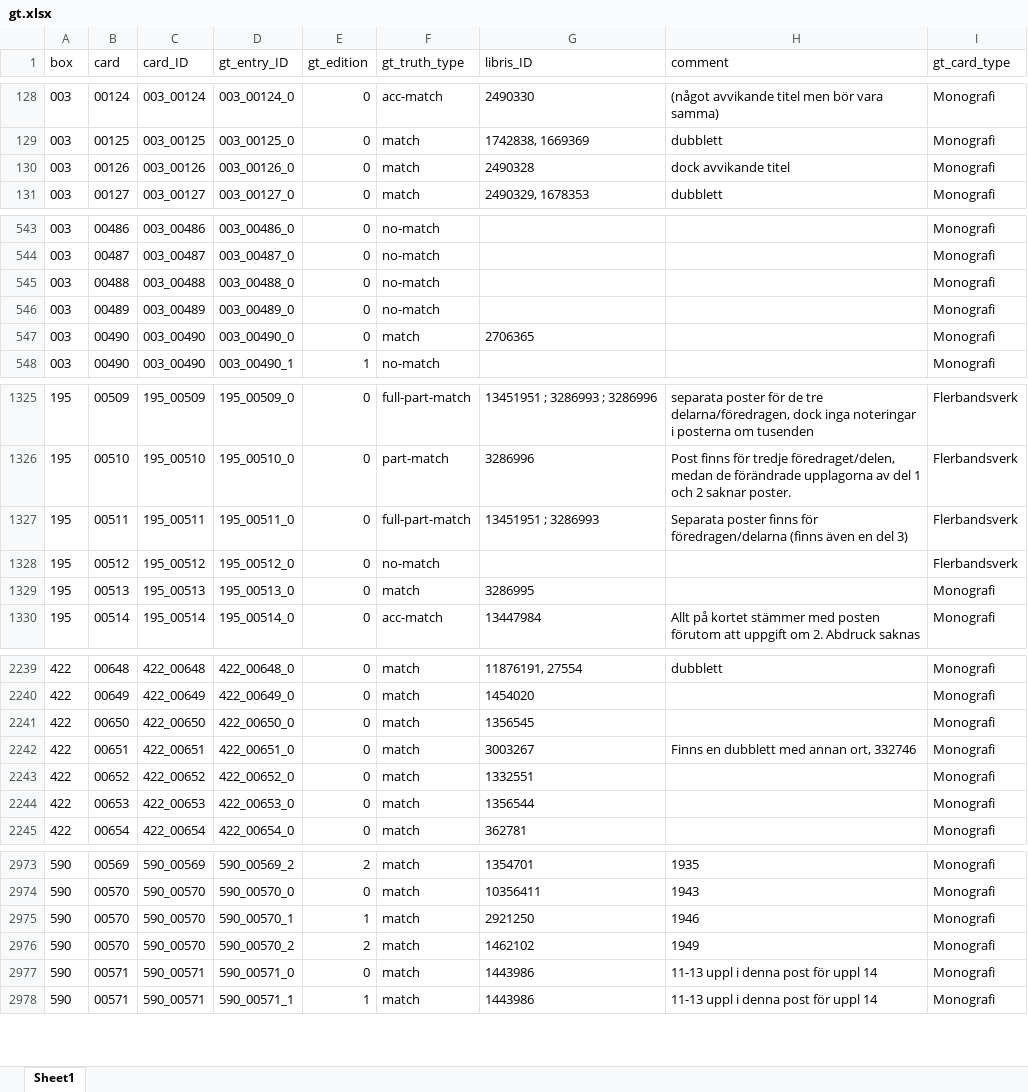
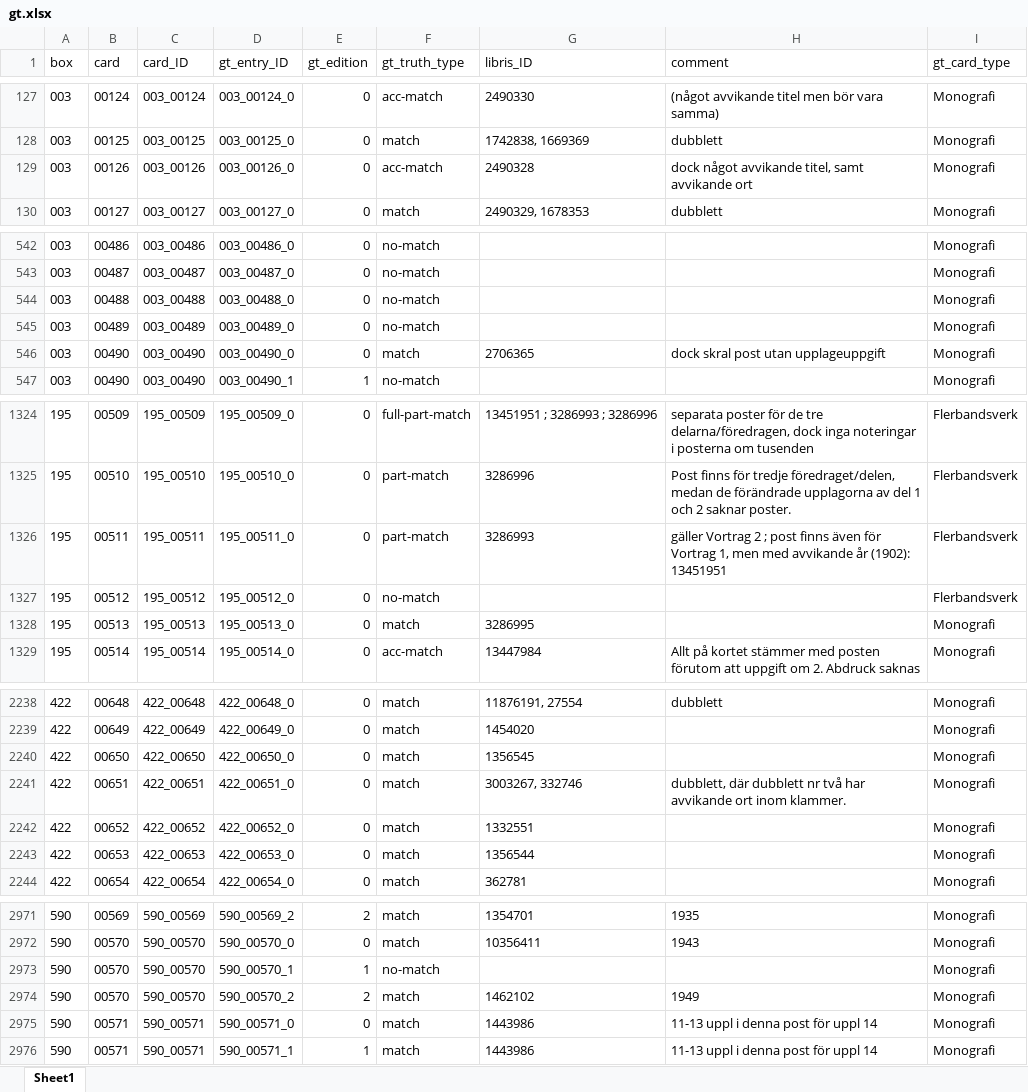
Before and after one commit to ub-digit/kortkat-pipeline, an Excel workbook: resources/gt.xlsx, sheet Sheet1, drawn as a sheet; only a part is shown, gaps mark what is left out; values as stored, in another font and other column widths than the file's, no borders; addresses are those after the commit; the diff covers the shown part only; the diff names each change by its address in the sheet, - before the commit and + after, or states it on an @@ line.

```diff
--- a/resources/gt.xlsx (sheet Sheet1)
+++ b/resources/gt.xlsx (sheet Sheet1)
-F129 (gt_truth_type): match
+F129 (gt_truth_type): acc-match
-H129 (comment): dock avvikande titel
+H129 (comment): dock något avvikande titel, samt avvikande ort
-H546 (comment): (empty)
+H546 (comment): dock skral post utan upplageuppgift
-F1326 (gt_truth_type): full-part-match
+F1326 (gt_truth_type): part-match
-G1326 (libris_ID): 13451951 ; 3286993
+G1326 (libris_ID): 3286993
-H1326 (comment): Separata poster finns för föredragen/delarna (finns även en del 3)
+H1326 (comment): gäller Vortrag 2 ; post finns även för Vortrag 1, men med avvikande år (1902): 13451951
-G2241 (libris_ID): 3003267
+G2241 (libris_ID): 3003267, 332746
-H2241 (comment): Finns en dubblett med annan ort, 332746
+H2241 (comment): dubblett, där dubblett nr två har avvikande ort inom klammer.
-F2973 (gt_truth_type): match
+F2973 (gt_truth_type): no-match
-G2973 (libris_ID): 2921250
+G2973 (libris_ID): (empty)
-H2973 (comment): 1946
+H2973 (comment): (empty)
```
Also changed, not shown: 2 removed rows and 15 edited cells elsewhere in this sheet, 1 other file.
